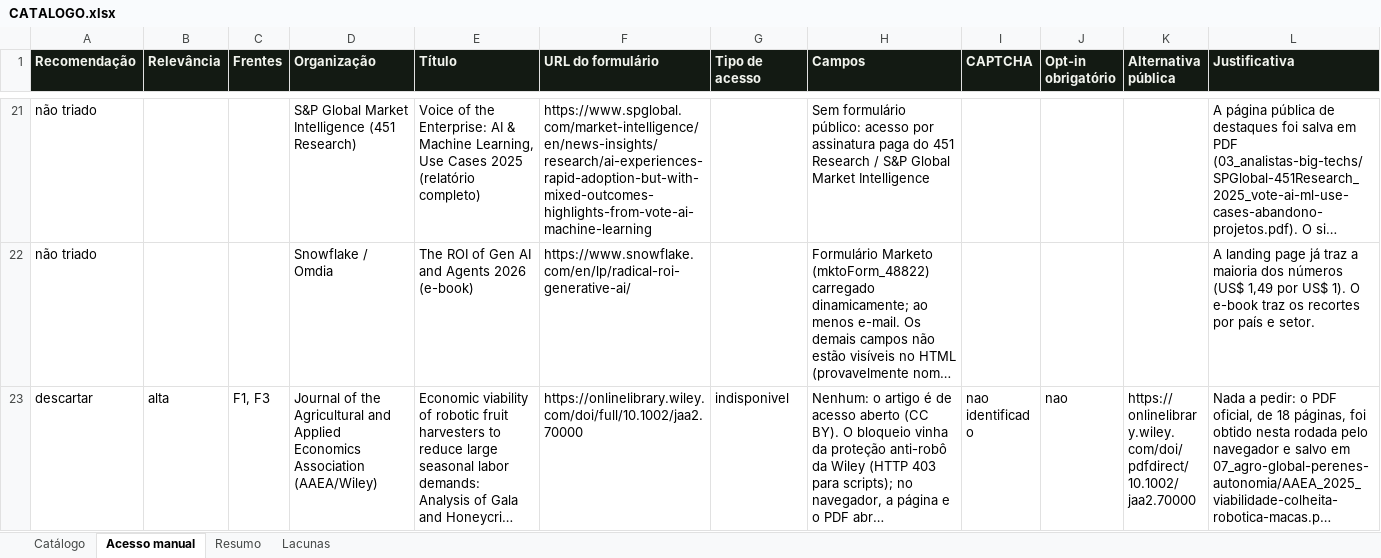
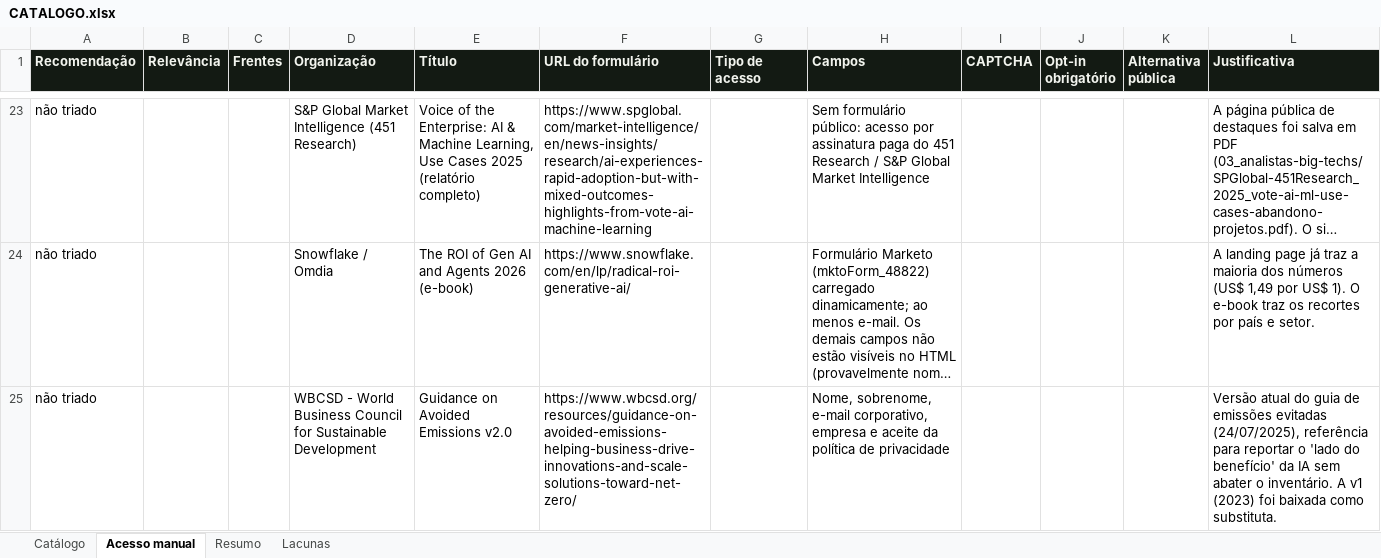
Before and after one commit to rafael-oagronomia/benchmark-acelen, an Excel workbook: _triagem-pesquisa/CATALOGO.xlsx, sheet Acesso manual, drawn as a sheet; only a part is shown, gaps mark what is left out; the shorter side is filled out with more unchanged rows; long unchanged cells end in …; values as stored, in another font and other column widths than the file's, no borders; the diff covers the shown part only; the diff names each change by its address in the sheet, - before the commit and + after, or states it on an @@ line.

```diff
--- a/_triagem-pesquisa/CATALOGO.xlsx (sheet Acesso manual)
+++ b/_triagem-pesquisa/CATALOGO.xlsx (sheet Acesso manual)
+row 25: não triado |  |  | WBCSD - World Business Council for Sustainable Development | Guidance on Avoided Emissions v2.0 | https://www.wbcsd.org/resources/guidance-on-avoided-emissions-helping-business-drive-innovations-and-scale-solutions-toward-net-zero/ |  | Nome, sobrenome, e-mail corporativo, empresa e aceite da política de privacidade |  |  |  | Versão atual do guia de emissões evitadas (24/07/2025), referência para reportar o 'lado do benefício' da IA sem abater o inventário. A v1 (2023) foi baixada como substituta.
```
Also changed, not shown: 3 added rows elsewhere in this sheet, sheet Catálogo, sheet Lacunas, sheet Resumo, 9 other files.
